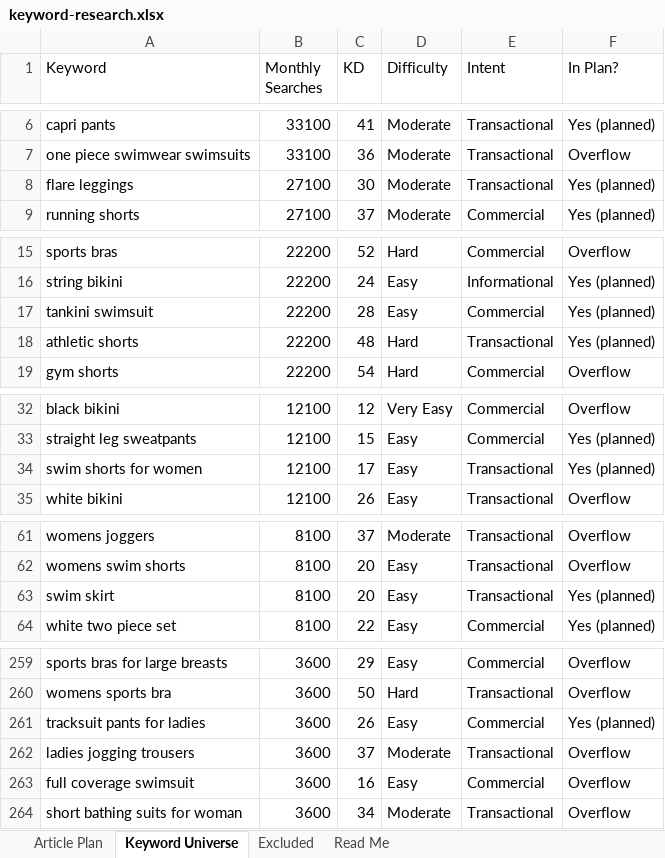
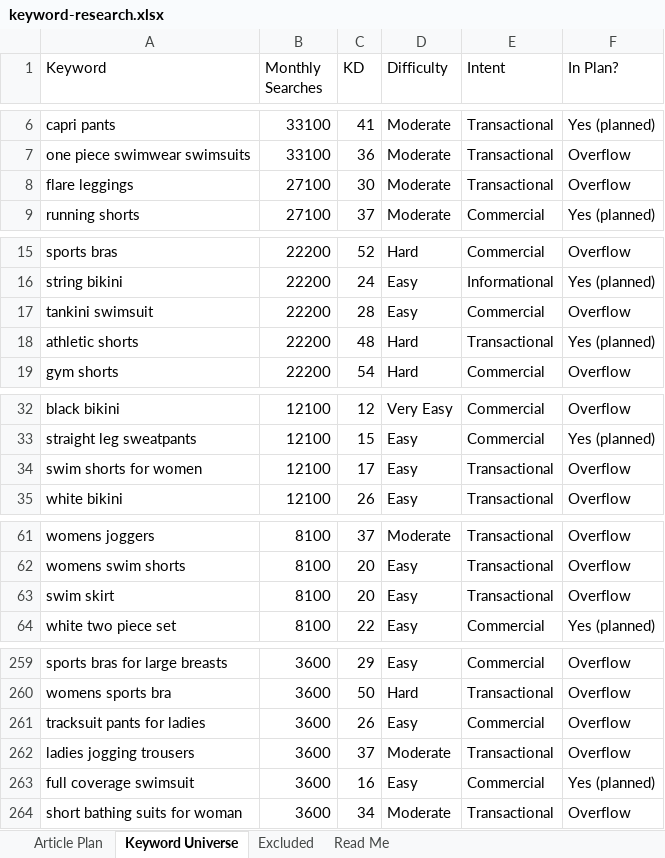
Before and after one commit to jonestj-boop/decks, an Excel workbook: decks/girlievault/keyword-research.xlsx, sheet Keyword Universe, drawn as a sheet; only a part is shown, gaps mark what is left out; values as stored, in another font and other column widths than the file's, no cell formats; the diff covers the shown part only; the diff names each change by its address in the sheet, - before the commit and + after, or states it on an @@ line.

```diff
--- a/decks/girlievault/keyword-research.xlsx (sheet Keyword Universe)
+++ b/decks/girlievault/keyword-research.xlsx (sheet Keyword Universe)
-F8 (In Plan?): Yes (planned)
+F8 (In Plan?): Overflow
-F17 (In Plan?): Yes (planned)
+F17 (In Plan?): Overflow
-F34 (In Plan?): Yes (planned)
+F34 (In Plan?): Overflow
-F63 (In Plan?): Yes (planned)
+F63 (In Plan?): Overflow
-F261 (In Plan?): Yes (planned)
+F261 (In Plan?): Overflow
-F263 (In Plan?): Overflow
+F263 (In Plan?): Yes (planned)
```
Also changed, not shown: 7 edited cells elsewhere in this sheet, sheet Article Plan, sheet Read Me, cell formats.
